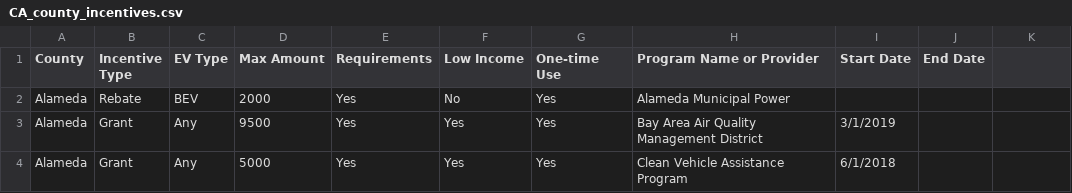
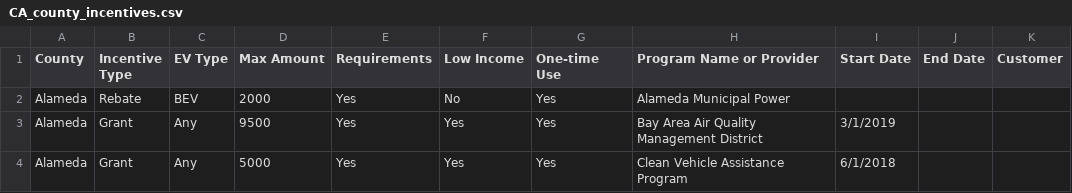
Before and after one commit to adie1717/capstoneproject-2022, a CSV file: CA_county_incentives.csv, drawn as a sheet; only a part is shown; the diff names each change by its address in the sheet, - before the commit and + after, or states it on an @@ line.

```diff
--- a/CA_county_incentives.csv
+++ b/CA_county_incentives.csv
-K1: (empty)
+K1: Customer
```
